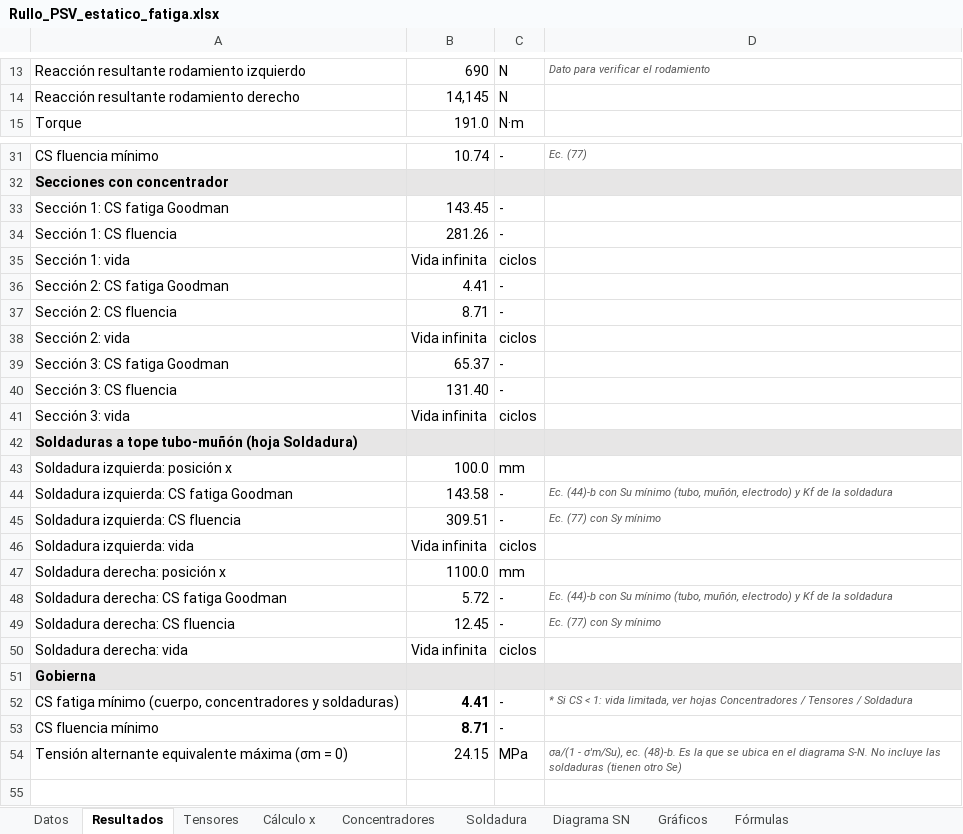
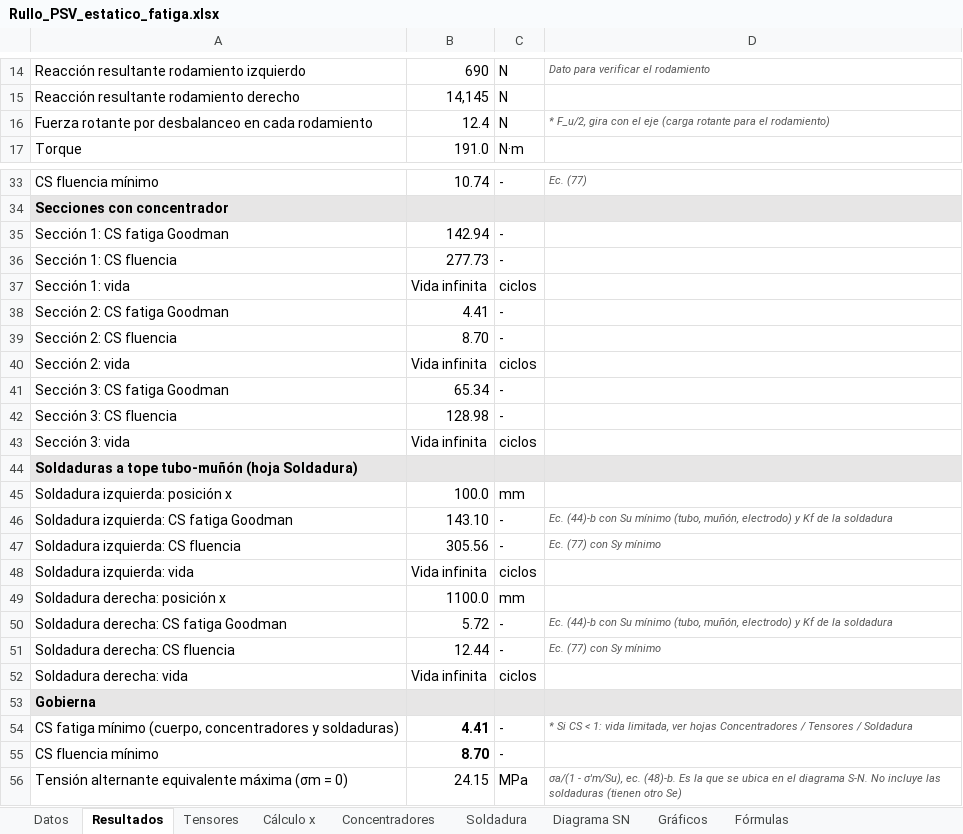
Before and after one commit to matiasacc/Rullo_PSV, an Excel workbook: planilla/Rullo_PSV_estatico_fatiga.xlsx, sheet Resultados, drawn as a sheet; only a part is shown, gaps mark what is left out; the shorter side is filled out with more unchanged rows; values as stored, in another font and other column widths than the file's, no borders; addresses are those after the commit; the diff covers the shown part only; the diff names each change by its address in the sheet, - before the commit and + after, or states it on an @@ line.

```diff
--- a/planilla/Rullo_PSV_estatico_fatiga.xlsx (sheet Resultados)
+++ b/planilla/Rullo_PSV_estatico_fatiga.xlsx (sheet Resultados)
+row 16: Fuerza rotante por desbalanceo en cada rodamiento | 12.4 | N | * F_u/2, gira con el eje (carga rotante para el rodamiento)
-B35: 143.45
+B35: 142.94
-B36: 281.26
+B36: 277.73
-B39: 8.71
+B39: 8.70
-B41: 65.37
+B41: 65.34
-B42: 131.40
+B42: 128.98
-B46: 143.58
+B46: 143.10
-B47: 309.51
+B47: 305.56
-B51: 12.45
+B51: 12.44
-B55: 8.71
+B55: 8.70
```
Also changed, not shown: 1 added row elsewhere in this sheet, sheet Cálculo x, sheet Concentradores, sheet Datos, sheet Tensores, sheet Soldadura, sheet Fórmulas, formulas that keep their value, charts or pictures, 7 other files.
